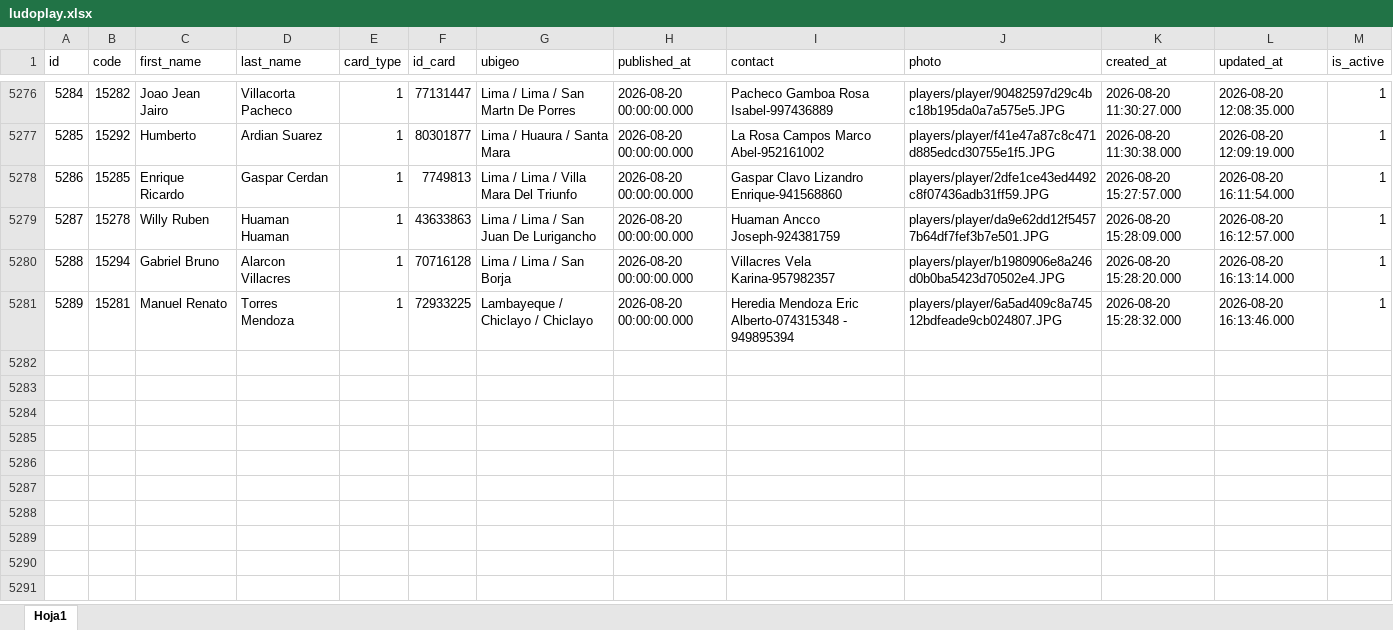
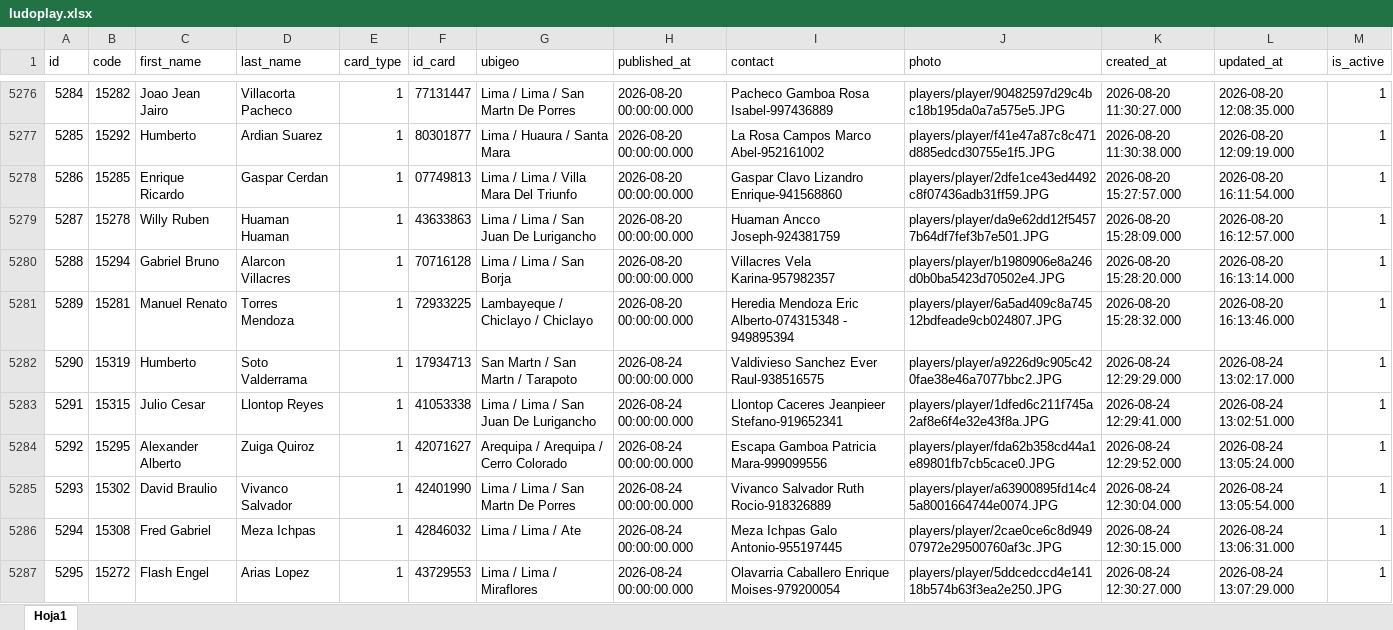
Before and after one commit to daviddurandmartinez/rpaludoplay-app, an Excel workbook: src/static/files/ludoplay.xlsx, sheet Hoja1, drawn as a sheet; only a part is shown, gaps mark what is left out; values as stored, in another font and other column widths than the file's, no cell formats; the diff covers the shown part only; the diff names each change by its address in the sheet, - before the commit and + after, or states it on an @@ line.

```diff
--- a/src/static/files/ludoplay.xlsx (sheet Hoja1)
+++ b/src/static/files/ludoplay.xlsx (sheet Hoja1)
-F5278 (id_card): 7749813
+F5278 (id_card): 07749813
+row 5282: 5290 | 15319 | Humberto | Soto Valderrama | 1 | 17934713 | San Martn / San Martn / Tarapoto | 2026-08-24 00:00:00.000 | Valdivieso Sanchez Ever Raul-938516575 | players/player/a9226d9c905c420fae38e46a7077bbc2.JPG | 2026-08-24 12:29:29.000 | 2026-08-24 13:02:17.000 | 1
+row 5283: 5291 | 15315 | Julio Cesar | Llontop Reyes | 1 | 41053338 | Lima / Lima / San Juan De Lurigancho | 2026-08-24 00:00:00.000 | Llontop Caceres Jeanpieer Stefano-919652341 | players/player/1dfed6c211f745a2af8e6f4e32e43f8a.JPG | 2026-08-24 12:29:41.000 | 2026-08-24 13:02:51.000 | 1
+row 5284: 5292 | 15295 | Alexander Alberto | Zuiga Quiroz | 1 | 42071627 | Arequipa / Arequipa / Cerro Colorado | 2026-08-24 00:00:00.000 | Escapa Gamboa Patricia Mara-999099556 | players/player/fda62b358cd44a1e89801fb7cb5cace0.JPG | 2026-08-24 12:29:52.000 | 2026-08-24 13:05:24.000 | 1
+row 5285: 5293 | 15302 | David Braulio | Vivanco Salvador | 1 | 42401990 | Lima / Lima / San Martn De Porres | 2026-08-24 00:00:00.000 | Vivanco Salvador Ruth Rocio-918326889 | players/player/a63900895fd14c45a8001664744e0074.JPG | 2026-08-24 12:30:04.000 | 2026-08-24 13:05:54.000 | 1
+row 5286: 5294 | 15308 | Fred Gabriel | Meza Ichpas | 1 | 42846032 | Lima / Lima / Ate | 2026-08-24 00:00:00.000 | Meza Ichpas Galo Antonio-955197445 | players/player/2cae0ce6c8d94907972e29500760af3c.JPG | 2026-08-24 12:30:15.000 | 2026-08-24 13:06:31.000 | 1
+row 5287: 5295 | 15272 | Flash Engel | Arias Lopez | 1 | 43729553 | Lima / Lima / Miraflores | 2026-08-24 00:00:00.000 | Olavarria Caballero Enrique Moises-979200054 | players/player/5ddcedccd4e14118b574b63f3ea2e250.JPG | 2026-08-24 12:30:27.000 | 2026-08-24 13:07:29.000 | 1
```
Also changed, not shown: 27 added rows and 828 edited cells elsewhere in this sheet, cell formats, 10 other files.
